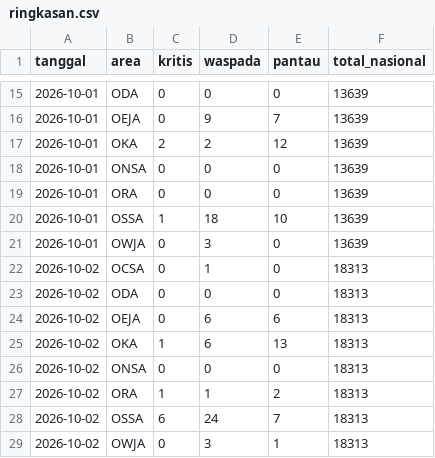
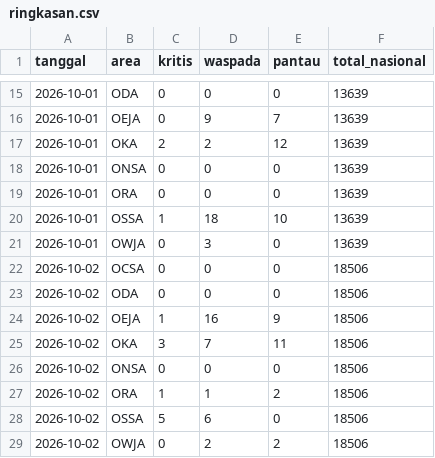
Before and after one commit to safetylineStream/safetylineStream-Dashboard-Pantauan-Lingkungan-Area-Kerja-Pertagas, a CSV file: data/history/ringkasan.csv, drawn as a sheet; only a part is shown, gaps mark what is left out.

```diff
--- a/data/history/ringkasan.csv
+++ b/data/history/ringkasan.csv
@@ -21,9 +21,9 @@ tanggal,area,kritis,waspada,pantau,total_nasional
 2026-10-01,OWJA,0,3,0,13639
-2026-10-02,OCSA,0,1,0,18313
-2026-10-02,ODA,0,0,0,18313
-2026-10-02,OEJA,0,6,6,18313
-2026-10-02,OKA,1,6,13,18313
-2026-10-02,ONSA,0,0,0,18313
-2026-10-02,ORA,1,1,2,18313
-2026-10-02,OSSA,6,24,7,18313
-2026-10-02,OWJA,0,3,1,18313
+2026-10-02,OCSA,0,0,0,18506
+2026-10-02,ODA,0,0,0,18506
+2026-10-02,OEJA,1,16,9,18506
+2026-10-02,OKA,3,7,11,18506
+2026-10-02,ONSA,0,0,0,18506
+2026-10-02,ORA,1,1,2,18506
+2026-10-02,OSSA,5,6,0,18506
+2026-10-02,OWJA,0,2,2,18506
```
Also changed, not shown: 3 other files.
